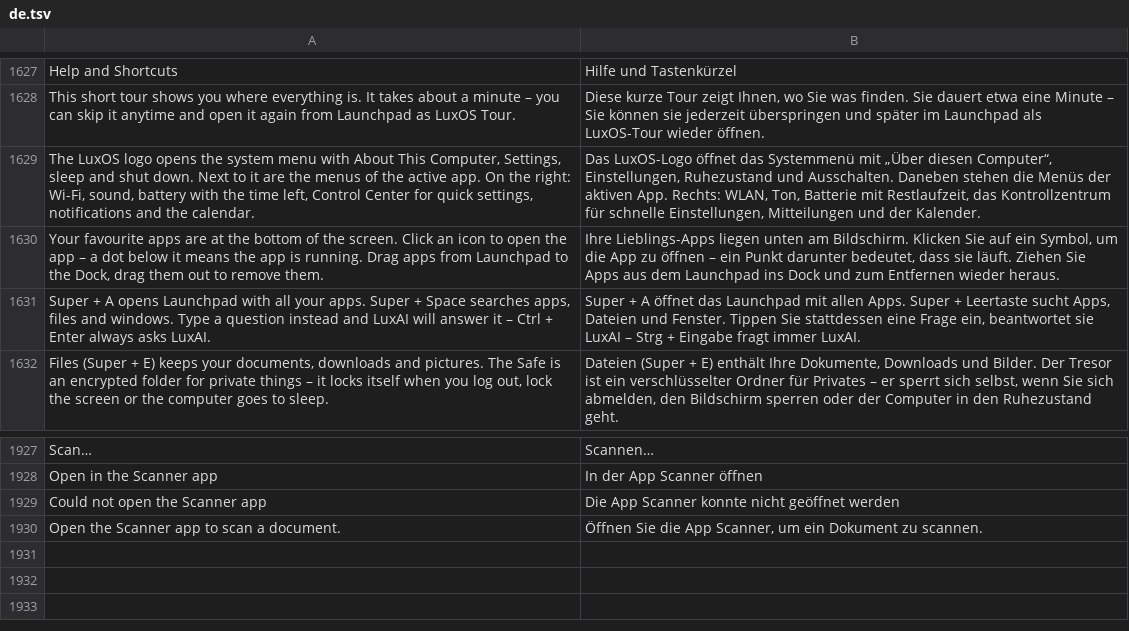
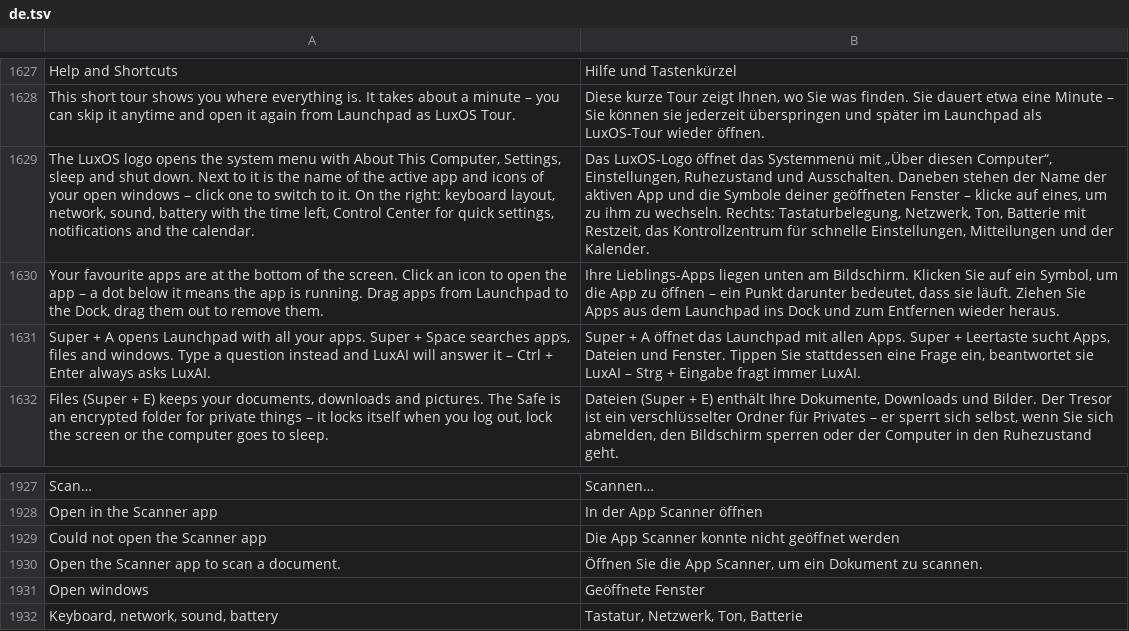
Before and after one commit to luxopes/LuxOS-Arch, a TSV file: packages/luxos-i18n/files/de.tsv, drawn as a sheet; only a part is shown, gaps mark what is left out; the diff names each change by its address in the sheet, - before the commit and + after, or states it on an @@ line.

```diff
--- a/packages/luxos-i18n/files/de.tsv
+++ b/packages/luxos-i18n/files/de.tsv
-A1629: …to it are the menus of the active app. On the right: Wi-Fi, sound, battery…
+A1629: …to it is the name of the active app and icons of your open windows – click one to switch to it. On the right: keyboard layout, network, sound, battery…
-B1629: …Daneben stehen die Menüs der aktiven App. Rechts: WLAN, Ton, Batterie mit Restlaufzeit, das Kontrollzentrum…
+B1629: …Daneben stehen der Name der aktiven App und die Symbole deiner geöffneten Fenster – klicke auf eines, um zu ihm zu wechseln. Rechts: Tastaturbelegung, Netzwerk, Ton, Batterie mit Restzeit, das Kontrollzentrum…
+row 1931: Open windows | Geöffnete Fenster
+row 1932: Keyboard, network, sound, battery | Tastatur, Netzwerk, Ton, Batterie
```
Also changed, not shown: packages/luxos-i18n/files/hu.tsv, packages/luxos-i18n/files/nl.tsv, 12 other files.
